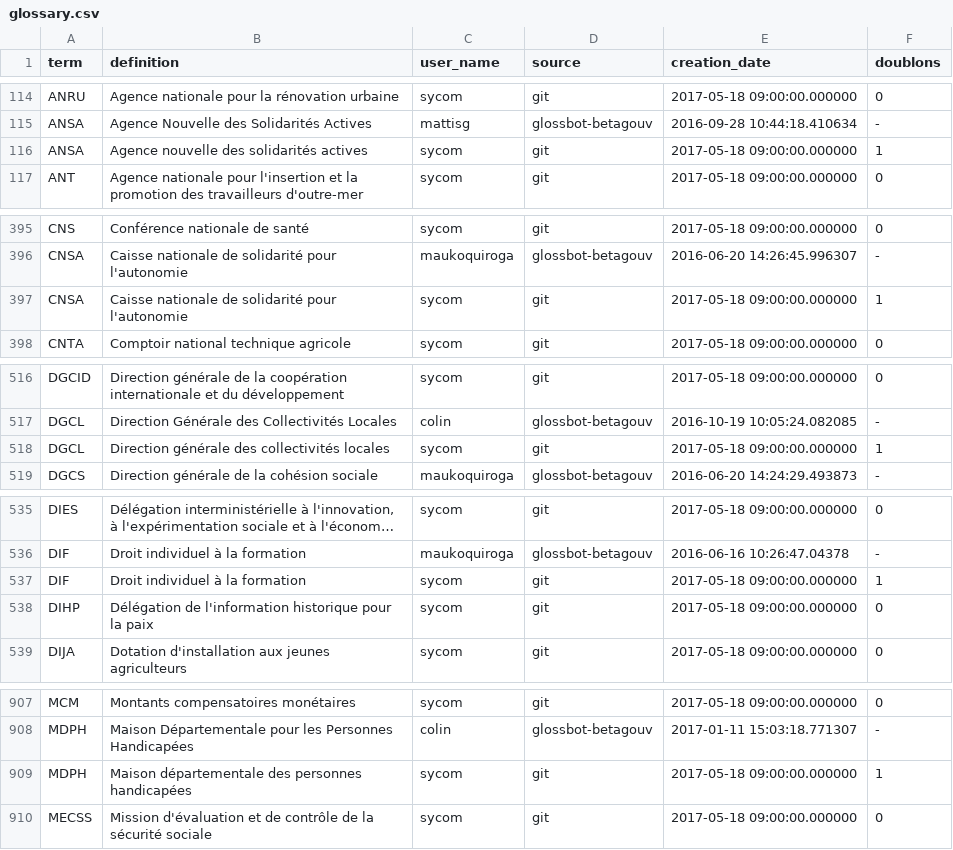
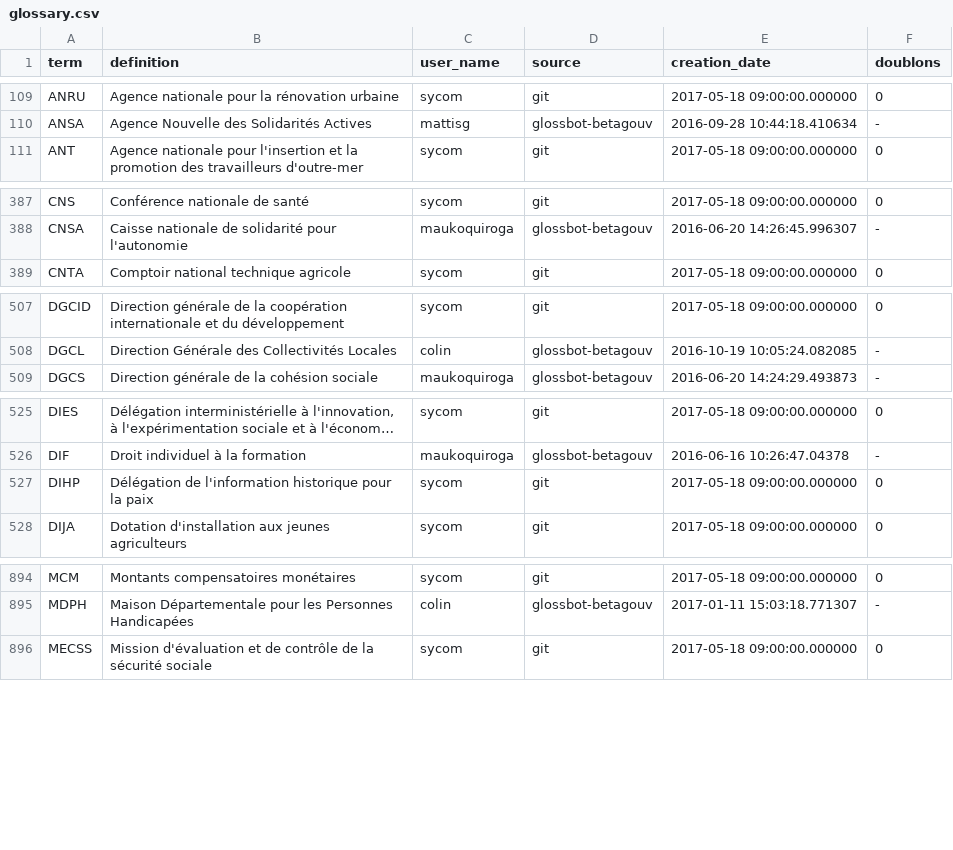
Before and after one commit to michelbl/RCAUAF, a CSV file: glossary.csv, drawn as a sheet; only a part is shown, gaps mark what is left out; long unchanged cells end in …; the diff covers the shown part only.

```diff
--- a/glossary.csv
+++ b/glossary.csv
@@ -115,3 +110,2 @@
 "ANSA","Agence Nouvelle des Solidarités Actives","mattisg","glossbot-betagouv","2016-09-28 10:44:18.410634","-"
-"ANSA","Agence nouvelle des solidarités actives","sycom","git","2017-05-18 09:00:00.000000",1
 "ANT","Agence nationale pour l'insertion et la promotion des travailleurs d'outre-mer","sycom","git","2017-05-18 09:00:00.000000",0
@@ -396,3 +388,2 @@
 "CNSA","Caisse nationale de solidarité pour l'autonomie","maukoquiroga","glossbot-betagouv","2016-06-20 14:26:45.996307","-"
-"CNSA","Caisse nationale de solidarité pour l'autonomie","sycom","git","2017-05-18 09:00:00.000000",1
 "CNTA","Comptoir national technique agricole","sycom","git","2017-05-18 09:00:00.000000",0
@@ -517,3 +508,2 @@
 "DGCL","Direction Générale des Collectivités Locales","colin","glossbot-betagouv","2016-10-19 10:05:24.082085","-"
-"DGCL","Direction générale des collectivités locales","sycom","git","2017-05-18 09:00:00.000000",1
 "DGCS","Direction générale de la cohésion sociale","maukoquiroga","glossbot-betagouv","2016-06-20 14:24:29.493873","-"
@@ -536,3 +526,2 @@
 "DIF","Droit individuel à la formation","maukoquiroga","glossbot-betagouv","2016-06-16 10:26:47.04378","-"
-"DIF","Droit individuel à la formation","sycom","git","2017-05-18 09:00:00.000000",1
 "DIHP","Délégation de l'information historique pour la paix","sycom","git","2017-05-18 09:00:00.000000",0
@@ -908,3 +895,2 @@
 "MDPH","Maison Départementale pour les Personnes Handicapées","colin","glossbot-betagouv","2017-01-11 15:03:18.771307","-"
-"MDPH","Maison départementale des personnes handicapées","sycom","git","2017-05-18 09:00:00.000000",1
 "MECSS","Mission d'évaluation et de contrôle de la sécurité sociale","sycom","git","2017-05-18 09:00:00.000000",0
```
Also changed, not shown: 17 removed rows and 8 edited cells elsewhere in this file.
